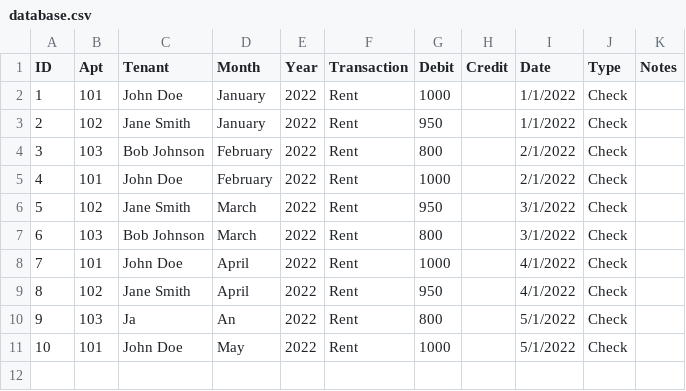
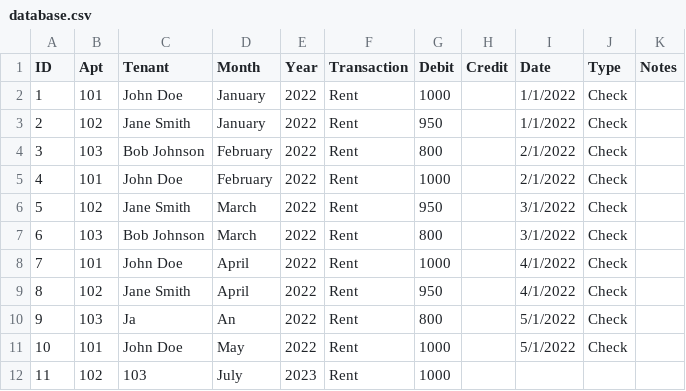
Before and after one commit to georgeschultz1998/FinalVersion, a CSV file: database.csv, drawn as a sheet; the diff names each change by its address in the sheet, - before the commit and + after, or states it on an @@ line.

```diff
--- a/database.csv
+++ b/database.csv
+row 12: 11 | 102 | 103 | July | 2023 | Rent | 1000
```
Also changed, not shown: databaseCopy.csv, history.csv, 8 other files.
